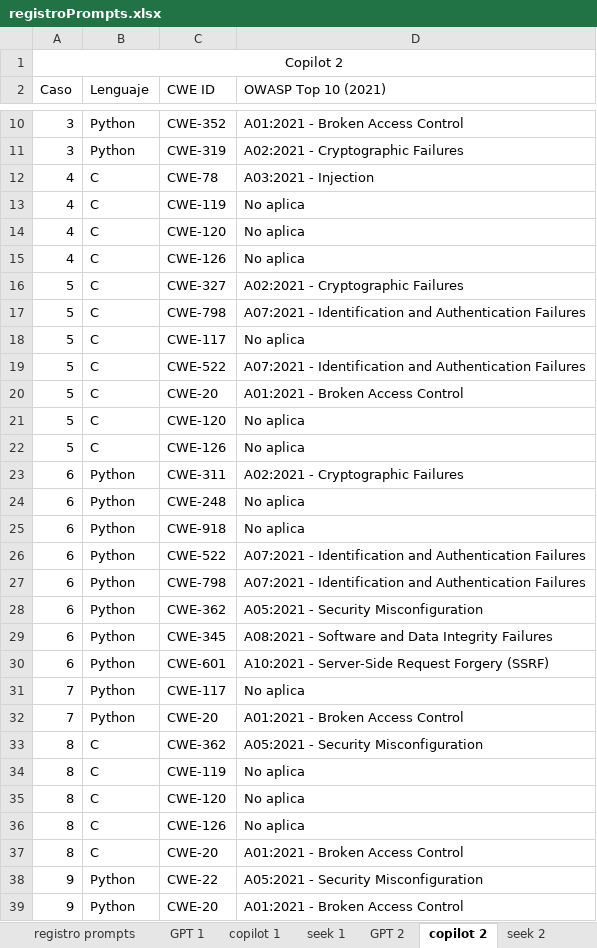
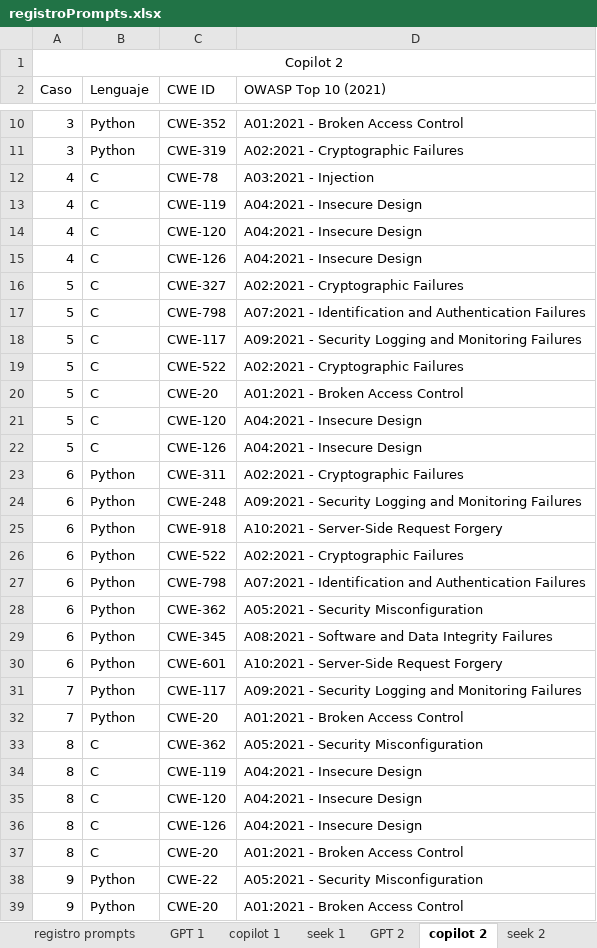
Before and after one commit to jmRiveraLR/Comparacion_Codigo_Generado_seguridad, an Excel workbook: src/analisis/registroPrompts.xlsx, sheet copilot 2, drawn as a sheet; only a part is shown, gaps mark what is left out; values as stored, in another font and other column widths than the file's, no borders; table styles not drawn; the diff covers the shown part only; the diff names each change by its address in the sheet, - before the commit and + after, or states it on an @@ line.

```diff
--- a/src/analisis/registroPrompts.xlsx (sheet copilot 2)
+++ b/src/analisis/registroPrompts.xlsx (sheet copilot 2)
-D13:D15 (OWASP Top 10 (2021)): No aplica
+D13:D15 (OWASP Top 10 (2021)): A04:2021 - Insecure Design
-D18 (OWASP Top 10 (2021)): No aplica
+D18 (OWASP Top 10 (2021)): A09:2021 - Security Logging and Monitoring Failures
-D19 (OWASP Top 10 (2021)): A07:2021 - Identification and Authentication Failures
+D19 (OWASP Top 10 (2021)): A02:2021 - Cryptographic Failures
-D21:D22 (OWASP Top 10 (2021)): No aplica
+D21:D22 (OWASP Top 10 (2021)): A04:2021 - Insecure Design
-D24 (OWASP Top 10 (2021)): No aplica
+D24 (OWASP Top 10 (2021)): A09:2021 - Security Logging and Monitoring Failures
-D25 (OWASP Top 10 (2021)): No aplica
+D25 (OWASP Top 10 (2021)): A10:2021 - Server-Side Request Forgery
-D26 (OWASP Top 10 (2021)): A07:2021 - Identification and Authentication Failures
+D26 (OWASP Top 10 (2021)): A02:2021 - Cryptographic Failures
-D30 (OWASP Top 10 (2021)): A10:2021 - Server-Side Request Forgery (SSRF)
+D30 (OWASP Top 10 (2021)): A10:2021 - Server-Side Request Forgery
-D31 (OWASP Top 10 (2021)): No aplica
+D31 (OWASP Top 10 (2021)): A09:2021 - Security Logging and Monitoring Failures
-D34:D36 (OWASP Top 10 (2021)): No aplica
+D34:D36 (OWASP Top 10 (2021)): A04:2021 - Insecure Design
```
Also changed, not shown: 51 edited cells elsewhere in this sheet, sheet seek 2, sheet copilot 1, sheet GPT 1, sheet seek 1, sheet GPT 2, other sheet tabs, formulas that keep their value, hidden cells, 2 other files.
